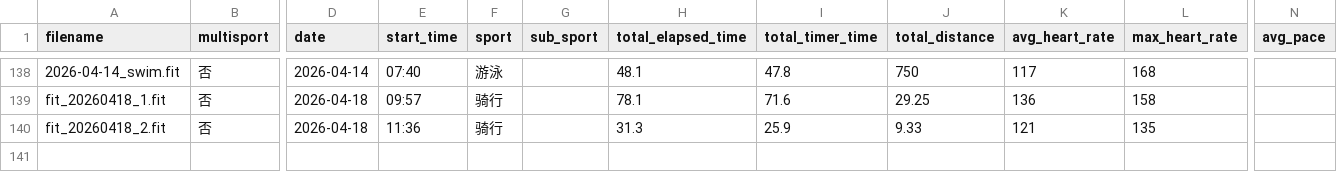
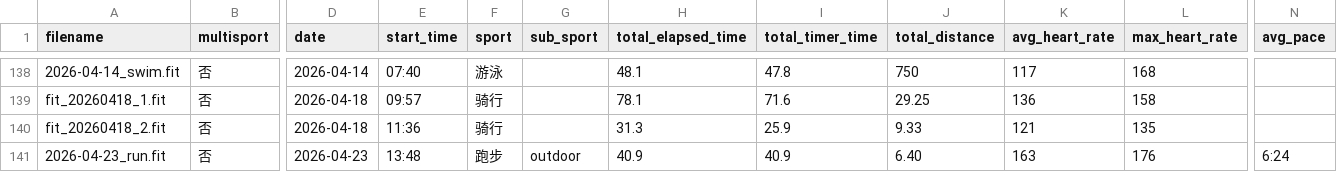
Before and after one commit to jikonka/Triathlon, a CSV file: garmin/activities_summary.csv, drawn as a sheet; only a part is shown, gaps mark what is left out; rows hold the shown columns only; the diff names each change by its address in the sheet, - before the commit and + after, or states it on an @@ line.

```diff
--- a/garmin/activities_summary.csv
+++ b/garmin/activities_summary.csv
+row 141: 2026-04-23_run.fit | 否 | 2026-04-23 | 13:48 | 跑步 | outdoor | 40.9 | 40.9 | 6.40 | 163 | 176 | 6:24
```
Also changed, not shown: 1 other file.
